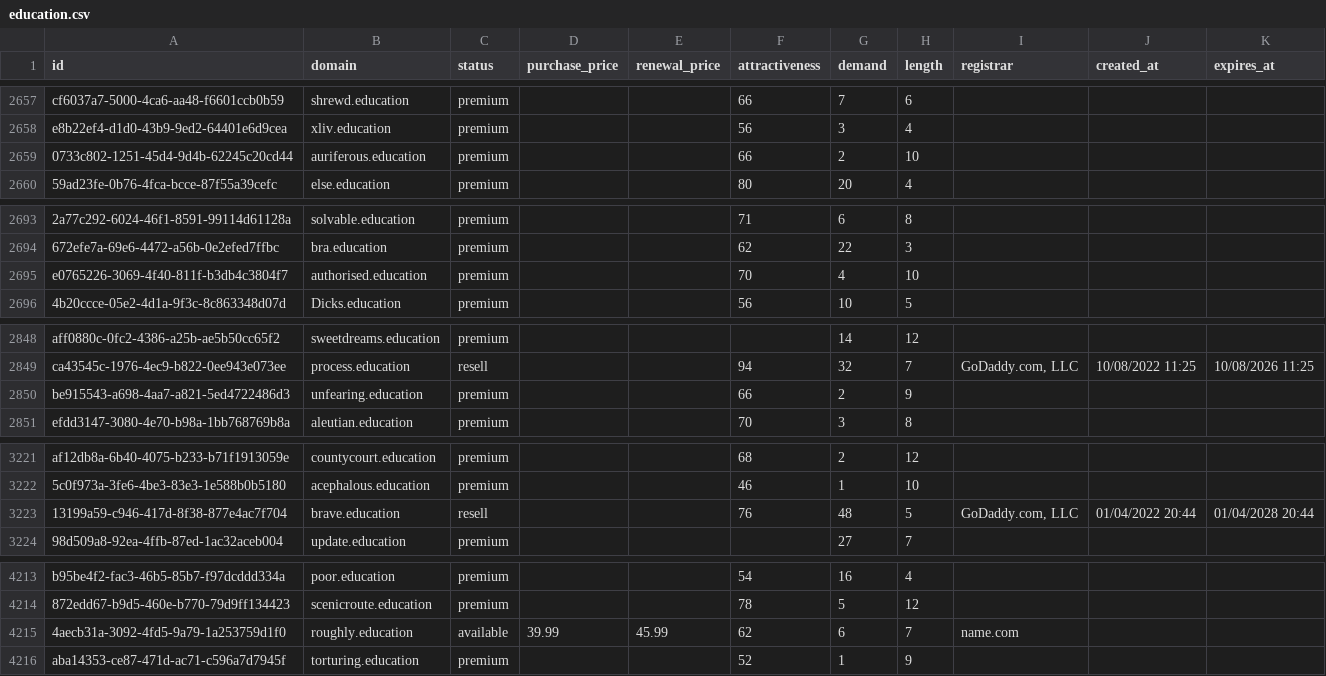
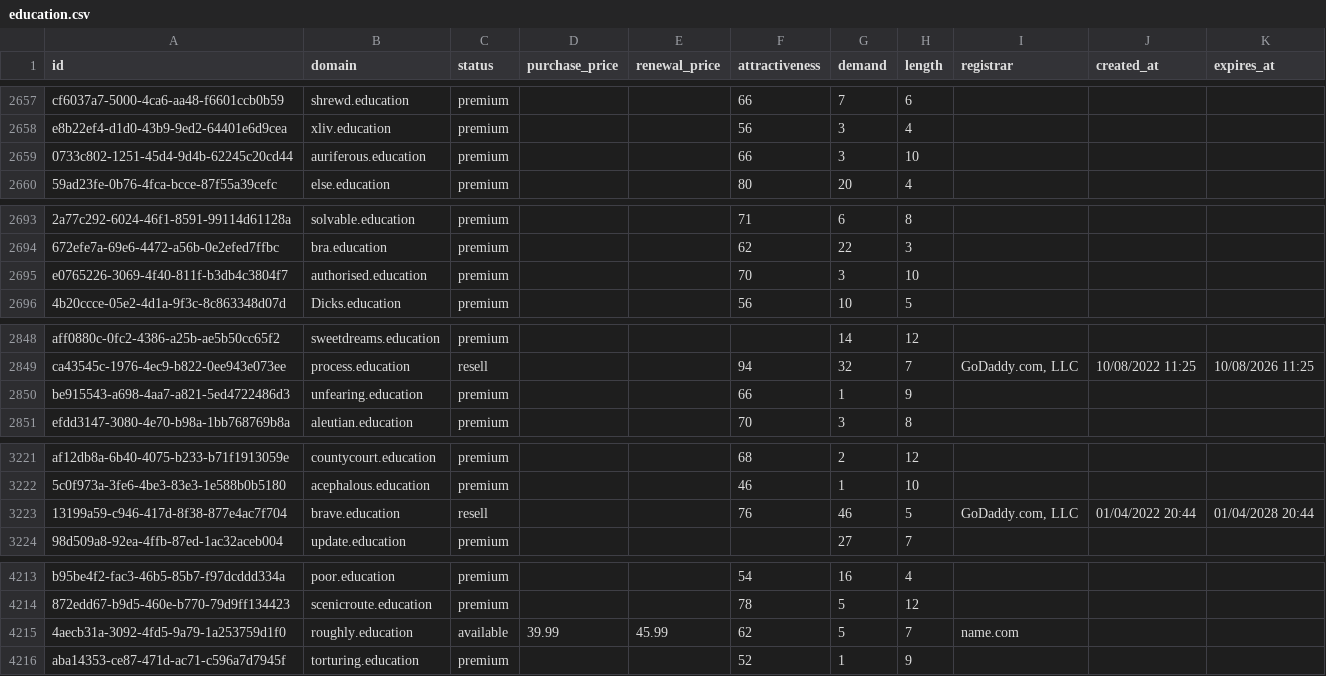
Before and after one commit to UniqueDomains/education-oneword-domains, a CSV file: education.csv, drawn as a sheet; only a part is shown, gaps mark what is left out; the diff covers the shown part only; the diff names each change by its address in the sheet, - before the commit and + after, or states it on an @@ line.

```diff
--- a/education.csv
+++ b/education.csv
-G2659 (demand): 2
+G2659 (demand): 3
-G2695 (demand): 4
+G2695 (demand): 3
-G2850 (demand): 2
+G2850 (demand): 1
-G3223 (demand): 48
+G3223 (demand): 46
-G4215 (demand): 6
+G4215 (demand): 5
```
Also changed, not shown: 21 edited cells elsewhere in this file, 3 other files.
